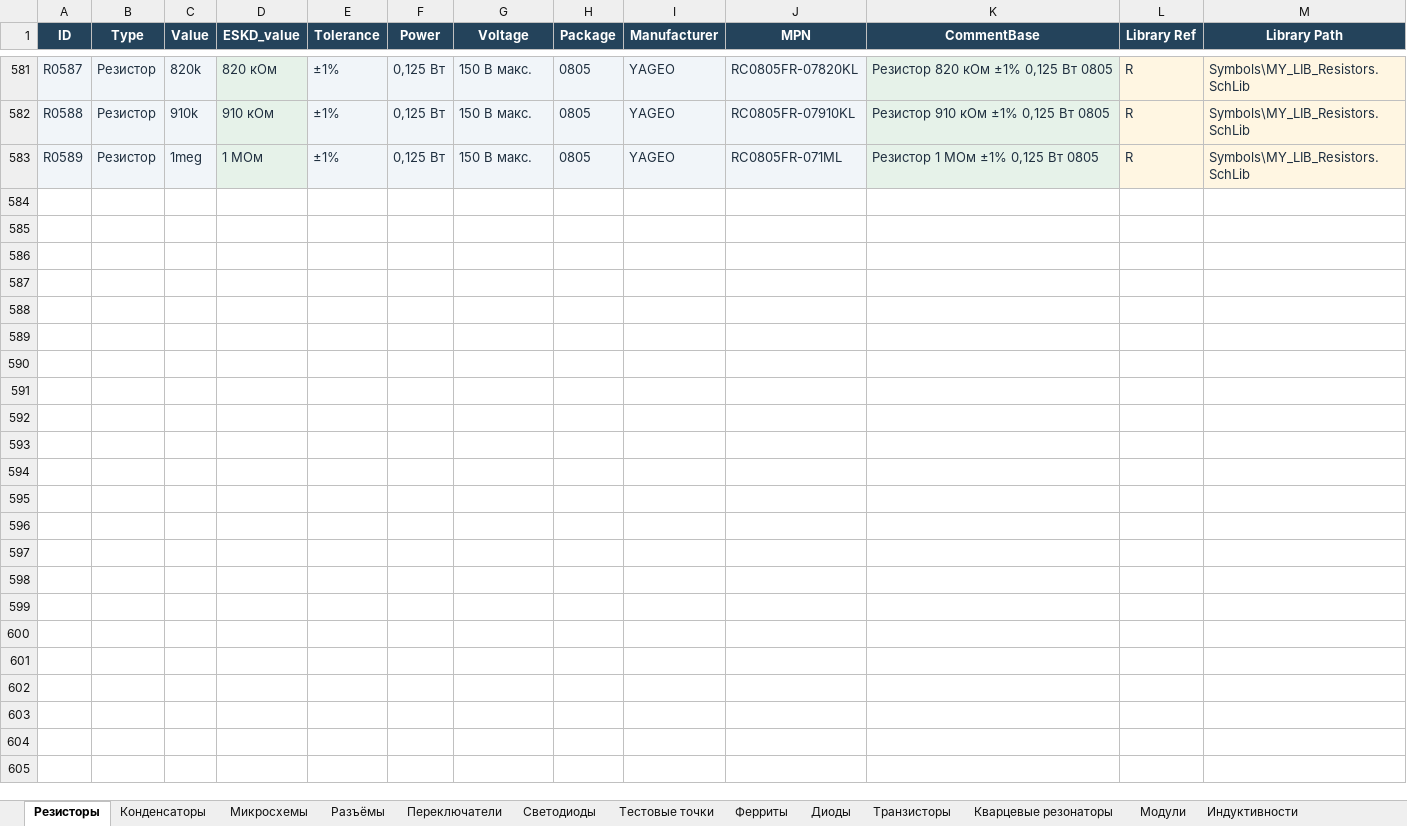
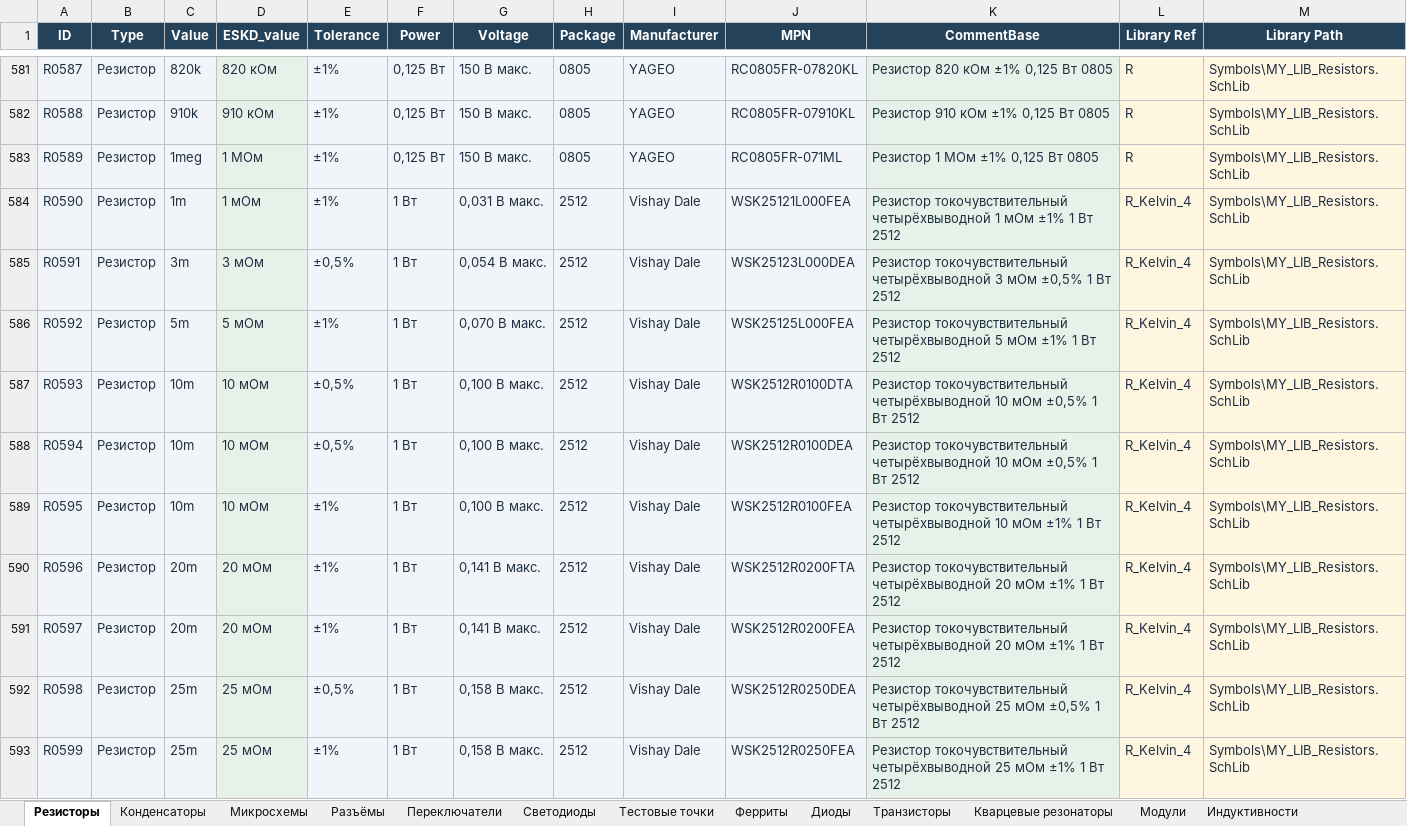
Before and after one commit to nomatin/ESKD-altium-libraries, an Excel workbook: MY_LIB.xlsx, sheet Резисторы, drawn as a sheet; only a part is shown, gaps mark what is left out; values as stored, in another font and other column widths than the file's, no borders; table styles not drawn; rows hold the shown columns only; the diff names each change by its address in the sheet, - before the commit and + after, or states it on an @@ line.

Commit message:
Add Vishay WSK2512 Kelvin shunts to both catalogs

```diff
--- a/MY_LIB.xlsx (sheet Резисторы)
+++ b/MY_LIB.xlsx (sheet Резисторы)
+row 584: R0590 | Резистор | 1m | 1 мОм | ±1% | 1 Вт | 0,031 В макс. | 2512 | Vishay Dale | WSK25121L000FEA | Резистор токочувствительный четырёхвыводной 1 мОм ±1% 1 Вт 2512 | R_Kelvin_4 | Symbols\MY_LIB_Resistors.SchLib
+row 585: R0591 | Резистор | 3m | 3 мОм | ±0,5% | 1 Вт | 0,054 В макс. | 2512 | Vishay Dale | WSK25123L000DEA | Резистор токочувствительный четырёхвыводной 3 мОм ±0,5% 1 Вт 2512 | R_Kelvin_4 | Symbols\MY_LIB_Resistors.SchLib
+row 586: R0592 | Резистор | 5m | 5 мОм | ±1% | 1 Вт | 0,070 В макс. | 2512 | Vishay Dale | WSK25125L000FEA | Резистор токочувствительный четырёхвыводной 5 мОм ±1% 1 Вт 2512 | R_Kelvin_4 | Symbols\MY_LIB_Resistors.SchLib
+row 587: R0593 | Резистор | 10m | 10 мОм | ±0,5% | 1 Вт | 0,100 В макс. | 2512 | Vishay Dale | WSK2512R0100DTA | Резистор токочувствительный четырёхвыводной 10 мОм ±0,5% 1 Вт 2512 | R_Kelvin_4 | Symbols\MY_LIB_Resistors.SchLib
+row 588: R0594 | Резистор | 10m | 10 мОм | ±0,5% | 1 Вт | 0,100 В макс. | 2512 | Vishay Dale | WSK2512R0100DEA | Резистор токочувствительный четырёхвыводной 10 мОм ±0,5% 1 Вт 2512 | R_Kelvin_4 | Symbols\MY_LIB_Resistors.SchLib
+row 589: R0595 | Резистор | 10m | 10 мОм | ±1% | 1 Вт | 0,100 В макс. | 2512 | Vishay Dale | WSK2512R0100FEA | Резистор токочувствительный четырёхвыводной 10 мОм ±1% 1 Вт 2512 | R_Kelvin_4 | Symbols\MY_LIB_Resistors.SchLib
+row 590: R0596 | Резистор | 20m | 20 мОм | ±1% | 1 Вт | 0,141 В макс. | 2512 | Vishay Dale | WSK2512R0200FTA | Резистор токочувствительный четырёхвыводной 20 мОм ±1% 1 Вт 2512 | R_Kelvin_4 | Symbols\MY_LIB_Resistors.SchLib
+row 591: R0597 | Резистор | 20m | 20 мОм | ±1% | 1 Вт | 0,141 В макс. | 2512 | Vishay Dale | WSK2512R0200FEA | Резистор токочувствительный четырёхвыводной 20 мОм ±1% 1 Вт 2512 | R_Kelvin_4 | Symbols\MY_LIB_Resistors.SchLib
+row 592: R0598 | Резистор | 25m | 25 мОм | ±0,5% | 1 Вт | 0,158 В макс. | 2512 | Vishay Dale | WSK2512R0250DEA | Резистор токочувствительный четырёхвыводной 25 мОм ±0,5% 1 Вт 2512 | R_Kelvin_4 | Symbols\MY_LIB_Resistors.SchLib
+row 593: R0599 | Резистор | 25m | 25 мОм | ±1% | 1 Вт | 0,158 В макс. | 2512 | Vishay Dale | WSK2512R0250FEA | Резистор токочувствительный четырёхвыводной 25 мОм ±1% 1 Вт 2512 | R_Kelvin_4 | Symbols\MY_LIB_Resistors.SchLib
```
Also changed, not shown: MY_LIB_IEC.xlsx, 10 other files.
